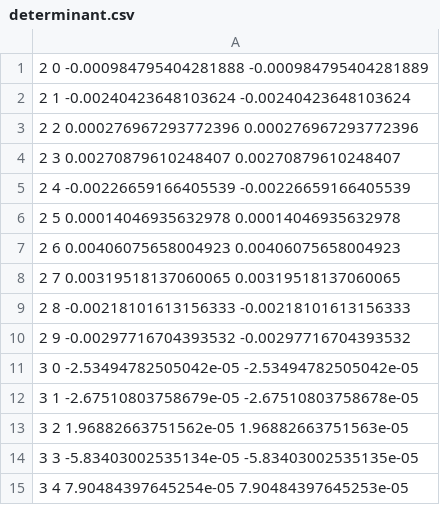
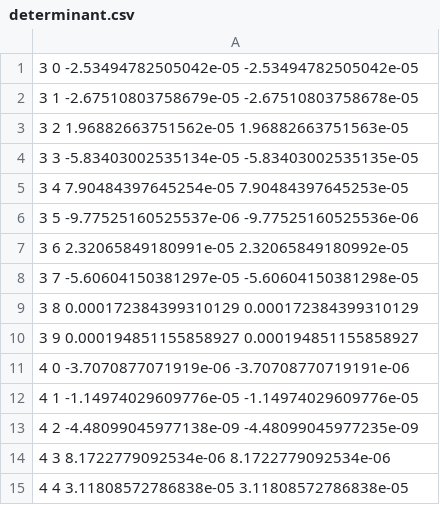
Before and after one commit to exflikt/eigenweg, a CSV file: src/01 Determinant/01_Leibniz_method/results/determinant.csv, drawn as a sheet; only a part is shown; the shorter side is filled out with more unchanged rows; the diff names each change by its address in the sheet, - before the commit and + after, or states it on an @@ line.

```diff
--- a/src/01 Determinant/01_Leibniz_method/results/determinant.csv
+++ b/src/01 Determinant/01_Leibniz_method/results/determinant.csv
-row 1: 2 0 -0.000984795404281888 -0.000984795404281889
-row 2: 2 1 -0.00240423648103624 -0.00240423648103624
-row 3: 2 2 0.000276967293772396 0.000276967293772396
-row 4: 2 3 0.00270879610248407 0.00270879610248407
-row 5: 2 4 -0.00226659166405539 -0.00226659166405539
-row 6: 2 5 0.00014046935632978 0.00014046935632978
-row 7: 2 6 0.00406075658004923 0.00406075658004923
-row 8: 2 7 0.00319518137060065 0.00319518137060065
-row 9: 2 8 -0.00218101613156333 -0.00218101613156333
-row 10: 2 9 -0.00297716704393532 -0.00297716704393532
```
Also changed, not shown: src/01 Determinant/01_Leibniz_method/results/clock.csv, 3 other files.
